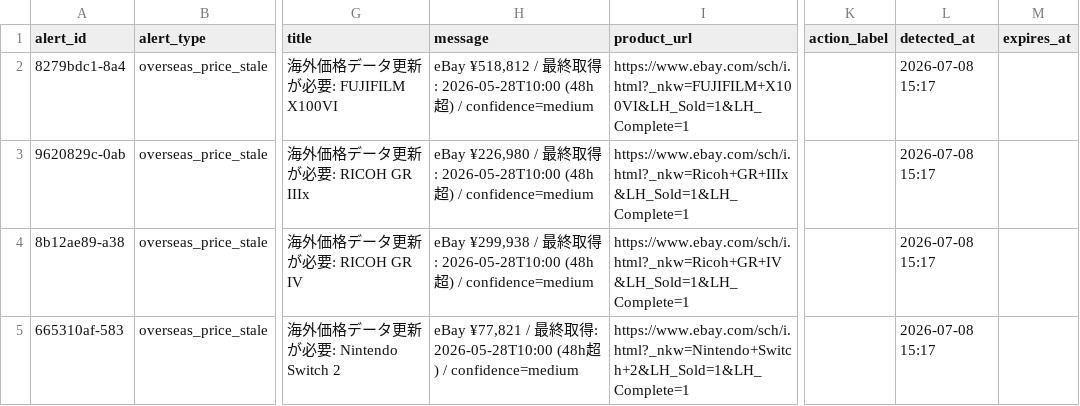
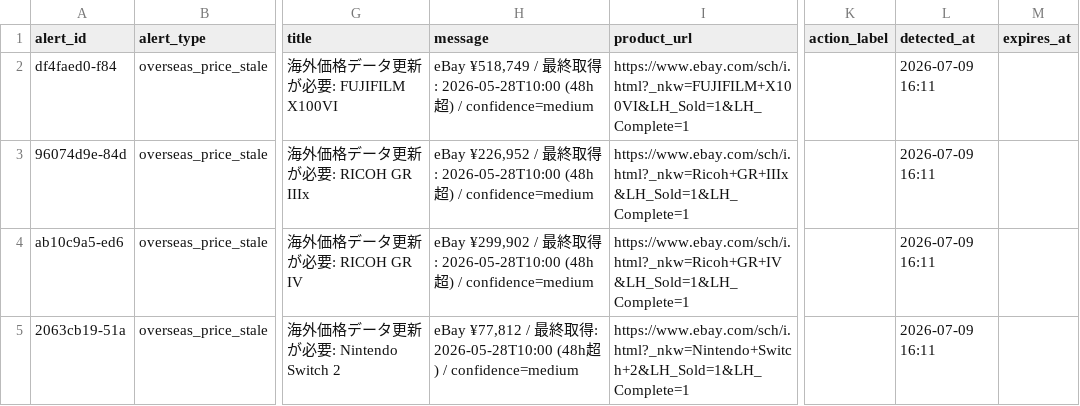
Before and after one commit to estkey0001/premium-monitor, a CSV file: data/alerts.csv, drawn as a sheet; only a part is shown, gaps mark what is left out; the diff names each change by its address in the sheet, - before the commit and + after, or states it on an @@ line.

```diff
--- a/data/alerts.csv
+++ b/data/alerts.csv
-A2 (alert_id): 8279bdc1-8a4
+A2 (alert_id): df4faed0-f84
-H2 (message): eBay ¥518,812 / 最…
+H2 (message): eBay ¥518,749 / 最…
-L2:L5 (detected_at): 2026-07-08 15:17
+L2:L5 (detected_at): 2026-07-09 16:11
-A3 (alert_id): 9620829c-0ab
+A3 (alert_id): 96074d9e-84d
-H3 (message): eBay ¥226,980 / 最…
+H3 (message): eBay ¥226,952 / 最…
-A4 (alert_id): 8b12ae89-a38
+A4 (alert_id): ab10c9a5-ed6
-H4 (message): eBay ¥299,938 / 最…
+H4 (message): eBay ¥299,902 / 最…
-A5 (alert_id): 665310af-583
+A5 (alert_id): 2063cb19-51a
-H5 (message): eBay ¥77,821 / 最…
+H5 (message): eBay ¥77,812 / 最…
```
Also changed, not shown: data/lottery_events.csv, 38 other files.
